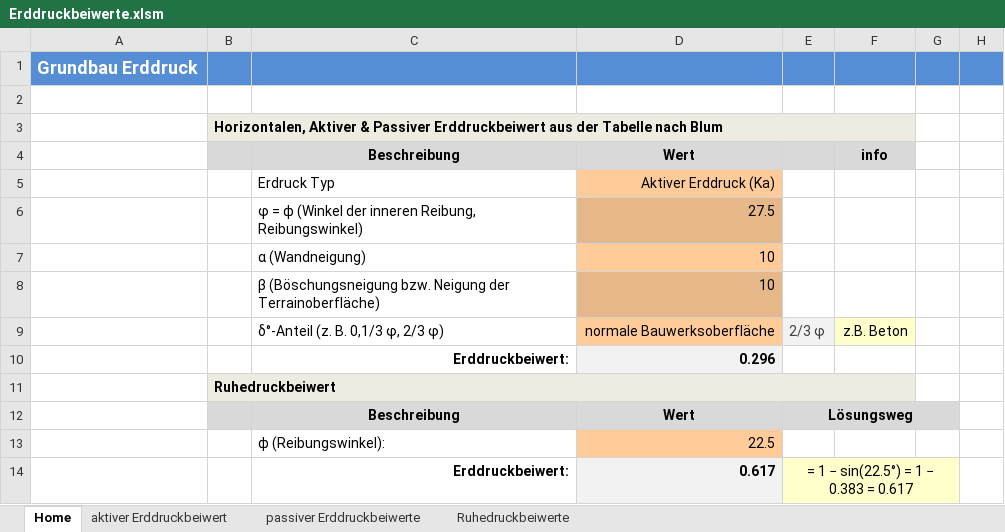
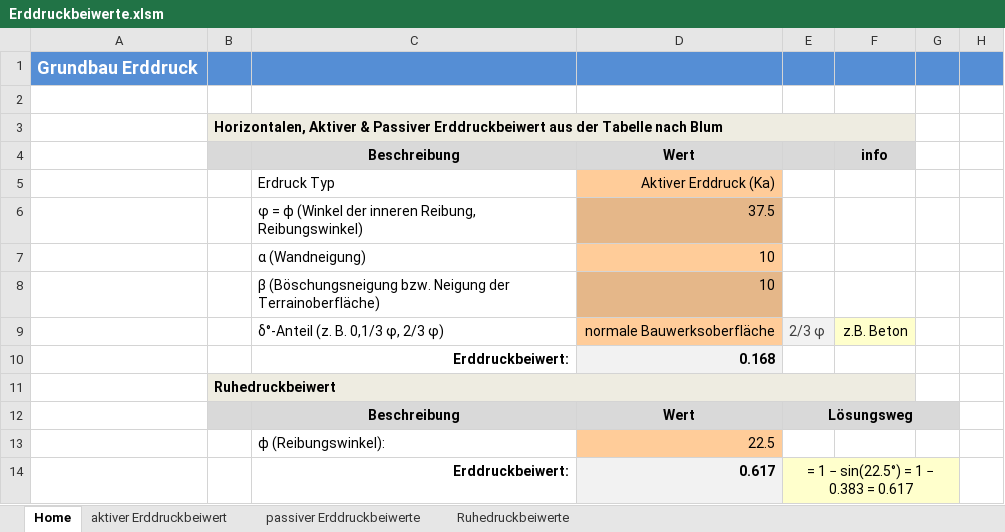
Before and after one commit to Oroxzy/Berechnungshilfen, an Excel workbook: Excel/GB Grundbau/Erddruckbeiwerte.xlsm, sheet Home, drawn as a sheet; only a part is shown; values as stored, in another font and other column widths than the file's, no borders; charts and pictures and conditional formats not drawn; the diff covers the shown part only; the diff names each change by its address in the sheet, - before the commit and + after, or states it on an @@ line.

```diff
--- a/Excel/GB Grundbau/Erddruckbeiwerte.xlsm (sheet Home)
+++ b/Excel/GB Grundbau/Erddruckbeiwerte.xlsm (sheet Home)
-D6: 27.5
+D6: 37.5
-D10: 0.296
+D10: 0.168
```
Also changed, not shown: 6 added rows, 2 removed rows, 17 edited cells and cell formats elsewhere in this sheet, sheet aktiver Erddruckbeiwert, charts or pictures.
